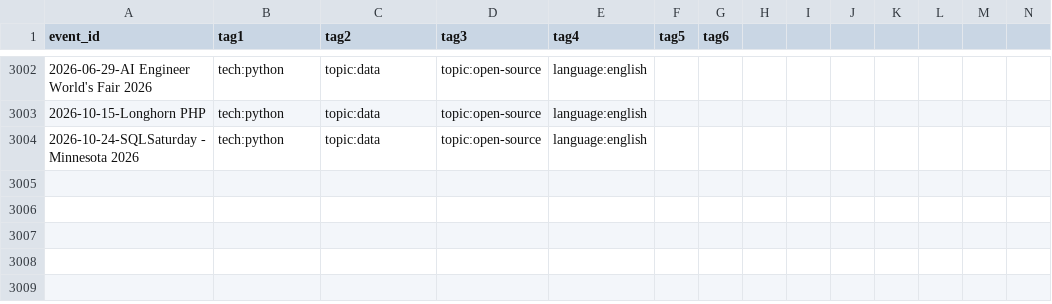
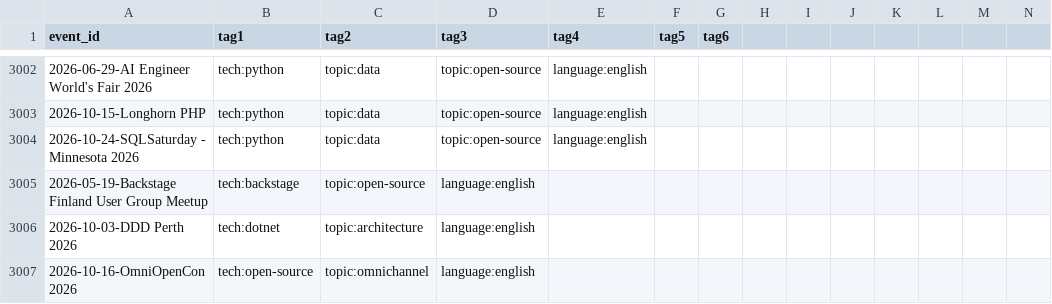
Before and after one commit to juliafmorgado/developers-conferences-agenda, a CSV file: TAGS.csv, drawn as a sheet; only a part is shown, gaps mark what is left out; rows hold the shown columns only; the diff names each change by its address in the sheet, - before the commit and + after, or states it on an @@ line.

Commit message:
generate new tags (#2934)
Co-authored-by: scraly <2543381+scraly@users.noreply.github.com>

```diff
--- a/TAGS.csv
+++ b/TAGS.csv
+row 3005: 2026-05-19-Backstage Finland User Group Meetup | tech:backstage | topic:open-source | language:english
+row 3006: 2026-10-03-DDD Perth 2026 | tech:dotnet | topic:architecture | language:english
+row 3007: 2026-10-16-OmniOpenCon 2026 | tech:open-source | topic:omnichannel | language:english
```
